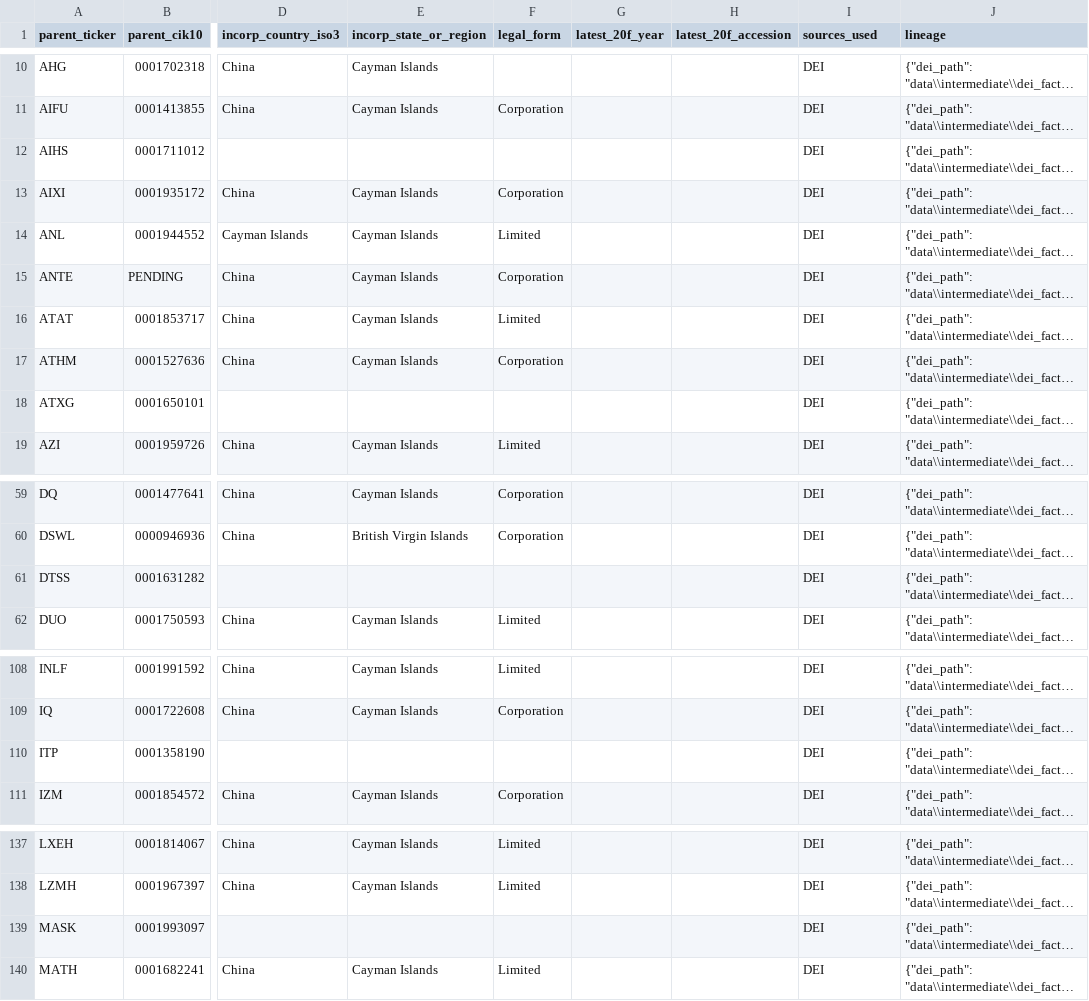
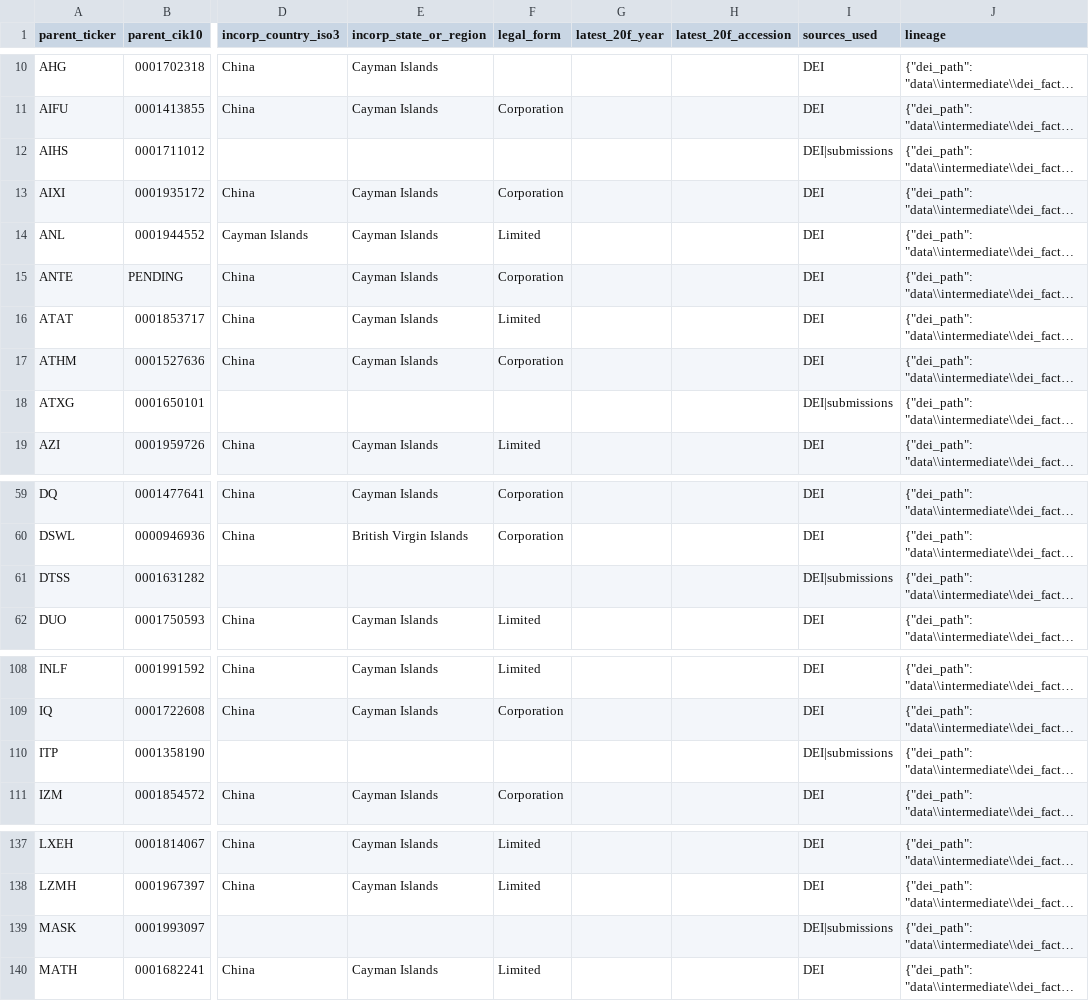
Before and after one commit to wjbalduf/MappingGlobalChinaMQP, a CSV file: data/clean/parents_master_20251009.csv, drawn as a sheet; only a part is shown, gaps mark what is left out; long unchanged cells end in …; the diff covers the shown part only; the diff names each change by its address in the sheet, - before the commit and + after, or states it on an @@ line.

Commit message:
marks submssions used

```diff
--- a/data/clean/parents_master_20251009.csv
+++ b/data/clean/parents_master_20251009.csv
-I12 (sources_used): DEI
+I12 (sources_used): DEI|submissions
-I18 (sources_used): DEI
+I18 (sources_used): DEI|submissions
-I61 (sources_used): DEI
+I61 (sources_used): DEI|submissions
-I110 (sources_used): DEI
+I110 (sources_used): DEI|submissions
-I139 (sources_used): DEI
+I139 (sources_used): DEI|submissions
```
Also changed, not shown: 23 edited cells elsewhere in this file, 1 other file.
